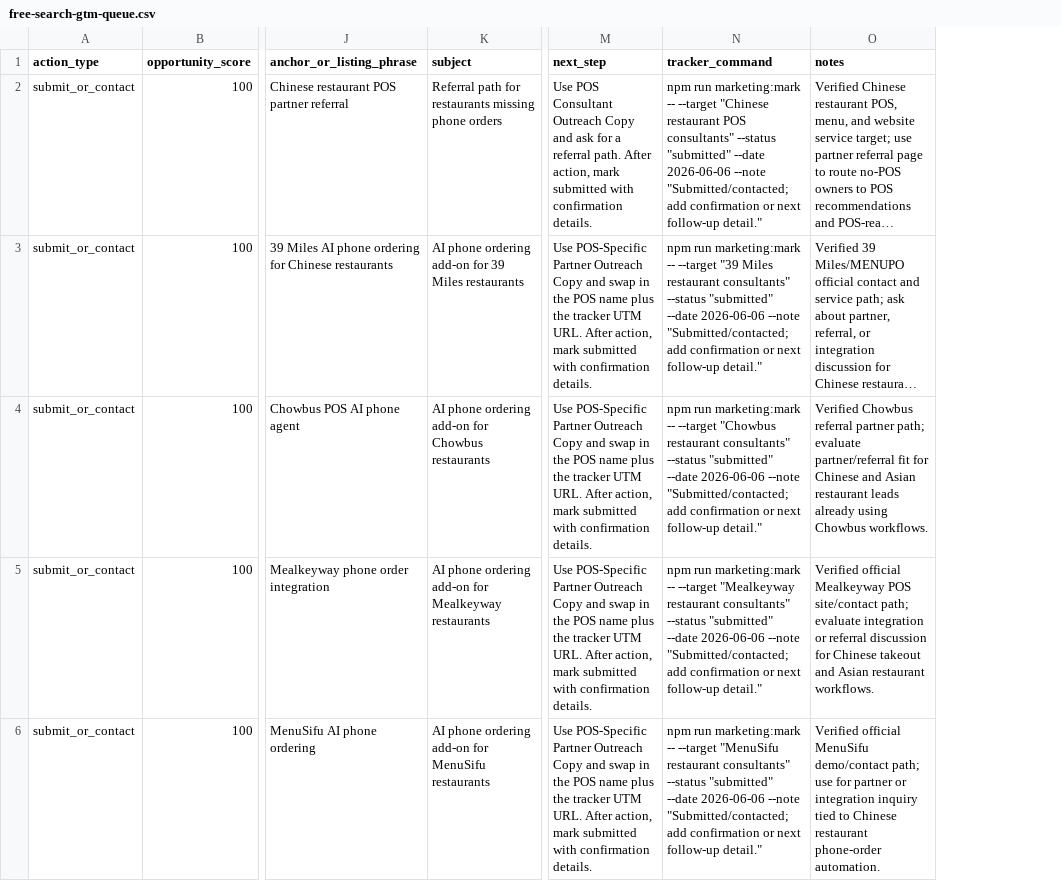
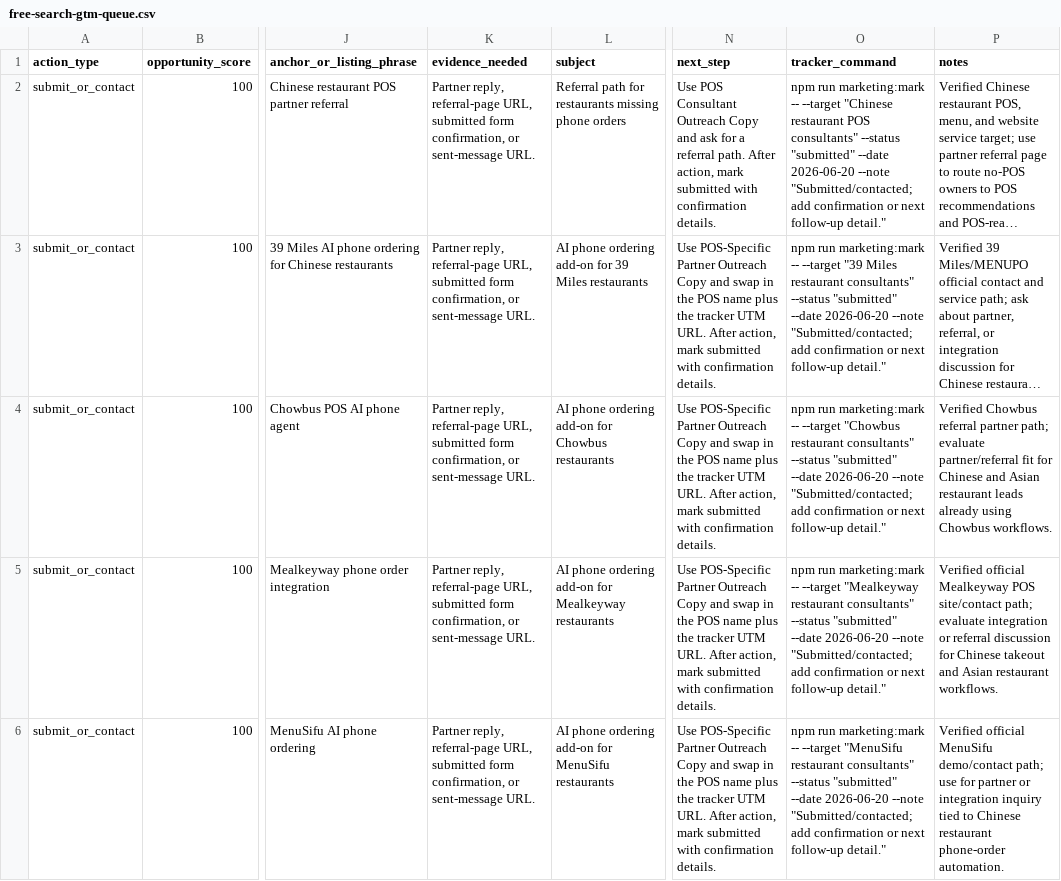
Before and after one commit to kevinliujunyang/serviio-website, a CSV file: docs/free-search-gtm-queue.csv, drawn as a sheet; only a part is shown, gaps mark what is left out; long unchanged cells end in …; addresses are those after the commit; the diff covers the shown part only; the diff names each change by its address in the sheet, - before the commit and + after, or states it on an @@ line.

Commit message:
Add evidence needs to GTM queue

```diff
--- a/docs/free-search-gtm-queue.csv
+++ b/docs/free-search-gtm-queue.csv
+column K (evidence_needed), rows 2-6: all Partner reply, referral-page URL, submitted form confirmation, or sent-message URL.
-O2 (tracker_command): …"submitted" --date 2026-06-06 --note "Submitted/contacted;…
+O2 (tracker_command): …"submitted" --date 2026-06-20 --note "Submitted/contacted;…
-O3 (tracker_command): …"submitted" --date 2026-06-06 --note "Submitted/contacted;…
+O3 (tracker_command): …"submitted" --date 2026-06-20 --note "Submitted/contacted;…
-O4 (tracker_command): …"submitted" --date 2026-06-06 --note "Submitted/contacted;…
+O4 (tracker_command): …"submitted" --date 2026-06-20 --note "Submitted/contacted;…
-O5 (tracker_command): …"submitted" --date 2026-06-06 --note "Submitted/contacted;…
+O5 (tracker_command): …"submitted" --date 2026-06-20 --note "Submitted/contacted;…
-O6 (tracker_command): …"submitted" --date 2026-06-06 --note "Submitted/contacted;…
+O6 (tracker_command): …"submitted" --date 2026-06-20 --note "Submitted/contacted;…
```
Also changed, not shown: 5 edited cells elsewhere in this file, 2 other files.
